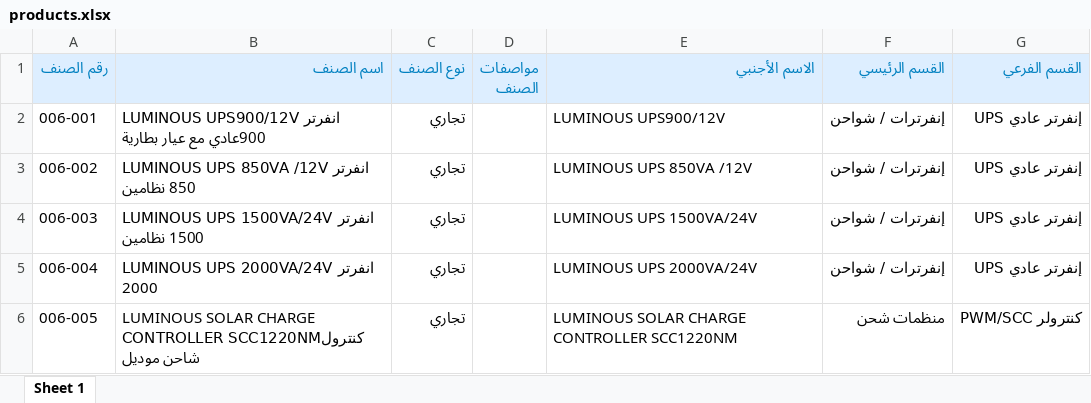
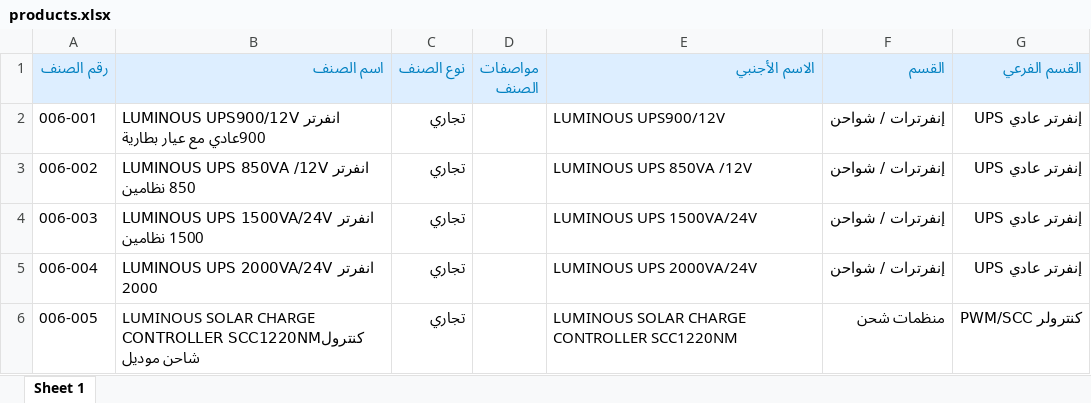
Before and after one commit to AhmadAlkaf/product_exel, an Excel workbook: products.xlsx, sheet Sheet 1, drawn as a sheet; only a part is shown; values as stored, in another font and other column widths than the file's, no borders; the diff names each change by its address in the sheet, - before the commit and + after, or states it on an @@ line.

Commit message:
fix pushl luninex

```diff
--- a/products.xlsx (sheet Sheet 1)
+++ b/products.xlsx (sheet Sheet 1)
-F1: القسم الرئيسي
+F1: القسم
```
